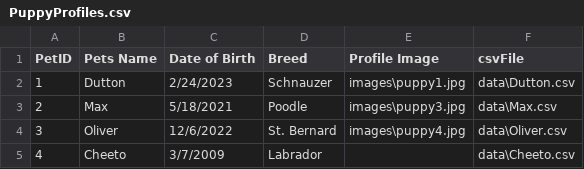
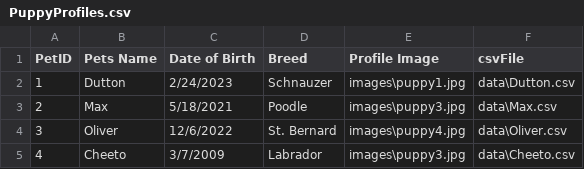
Before and after one commit to BeanCheeseTaco/PuppyProject_HCI584, a CSV file: data/PuppyProfiles.csv, drawn as a sheet.

```diff
--- a/data/PuppyProfiles.csv
+++ b/data/PuppyProfiles.csv
@@ -4,2 +4,2 @@
 3,Oliver,12/6/2022,St. Bernard,images\puppy4.jpg,data\Oliver.csv
-4,Cheeto,3/7/2009,Labrador,,data\Cheeto.csv
+4,Cheeto,3/7/2009,Labrador,images\puppy3.jpg,data\Cheeto.csv
```
Also changed, not shown: data/Oliver.csv, 1 other file.
